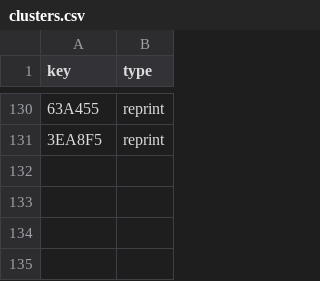
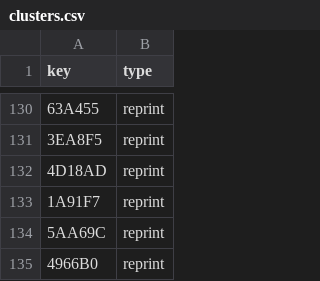
Before and after one commit to Euclides-EM/commentaria-hub, a CSV file: ocrflow/store/items_metadata/clusters.csv, drawn as a sheet; only a part is shown, gaps mark what is left out; the diff names each change by its address in the sheet, - before the commit and + after, or states it on an @@ line.

```diff
--- a/ocrflow/store/items_metadata/clusters.csv
+++ b/ocrflow/store/items_metadata/clusters.csv
+row 132: 4D18AD | reprint
+row 133: 1A91F7 | reprint
+row 134: 5AA69C | reprint
+row 135: 4966B0 | reprint
```
Also changed, not shown: ocrflow/store/items_metadata/cluster_items.csv, ocrflow/store/items_metadata/items_manuscript.csv, 26 other files.
